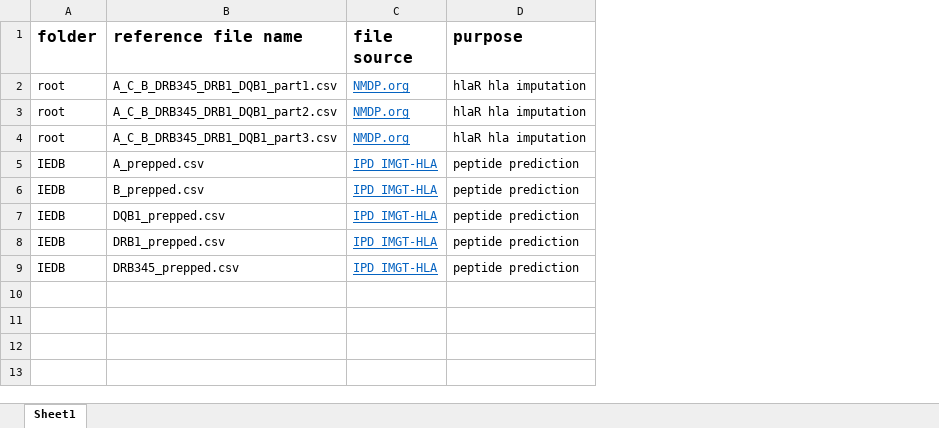
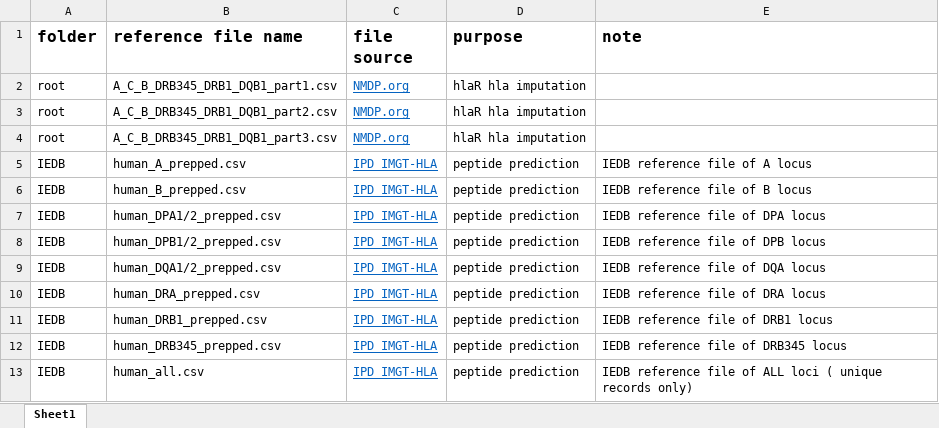
Before and after one commit to LarsenLab/public-data, an Excel workbook: ReadMe.xlsx, sheet Sheet1, drawn as a sheet; values as stored, in another font and other column widths than the file's, no borders; addresses are those after the commit; the diff names each change by its address in the sheet, - before the commit and + after, or states it on an @@ line.

Commit message:
update IEDB tables

```diff
--- a/ReadMe.xlsx (sheet Sheet1)
+++ b/ReadMe.xlsx (sheet Sheet1)
+column E (note), rows 5-6: IEDB reference file of A locus | IEDB reference file of B locus; row 8: IEDB reference file of DPB locus; rows 11-12: IEDB reference file of DRB1 locus | IEDB reference file of DRB345 locus
-B5 (reference file name): A_prepped.csv
+B5 (reference file name): human_A_prepped.csv
-B6 (reference file name): B_prepped.csv
+B6 (reference file name): human_B_prepped.csv
+row 7: IEDB | human_DPA1/2_prepped.csv | IPD_IMGT-HLA | peptide prediction | IEDB reference file of DPA locus
-B8 (reference file name): DQB1_prepped.csv
+B8 (reference file name): human_DPB1/2_prepped.csv
+row 9: IEDB | human_DQA1/2_prepped.csv | IPD_IMGT-HLA | peptide prediction | IEDB reference file of DQA locus
+row 10: IEDB | human_DRA_prepped.csv | IPD_IMGT-HLA | peptide prediction | IEDB reference file of DRA locus
-B11 (reference file name): DRB1_prepped.csv
+B11 (reference file name): human_DRB1_prepped.csv
-B12 (reference file name): DRB345_prepped.csv
+B12 (reference file name): human_DRB345_prepped.csv
+row 13: IEDB | human_all.csv | IPD_IMGT-HLA | peptide prediction | IEDB reference file of ALL loci ( unique records only)
```
Also changed, not shown: 18 other files.
